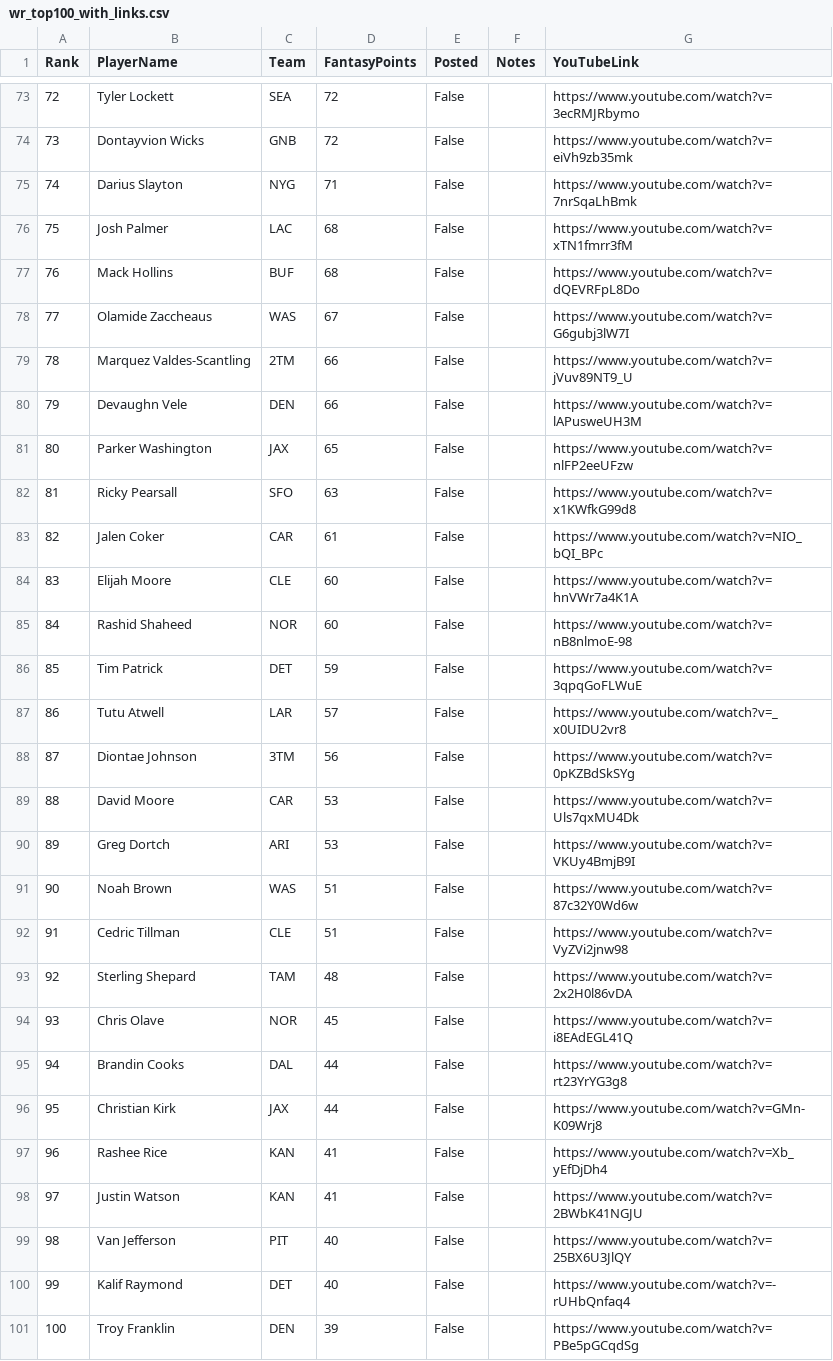
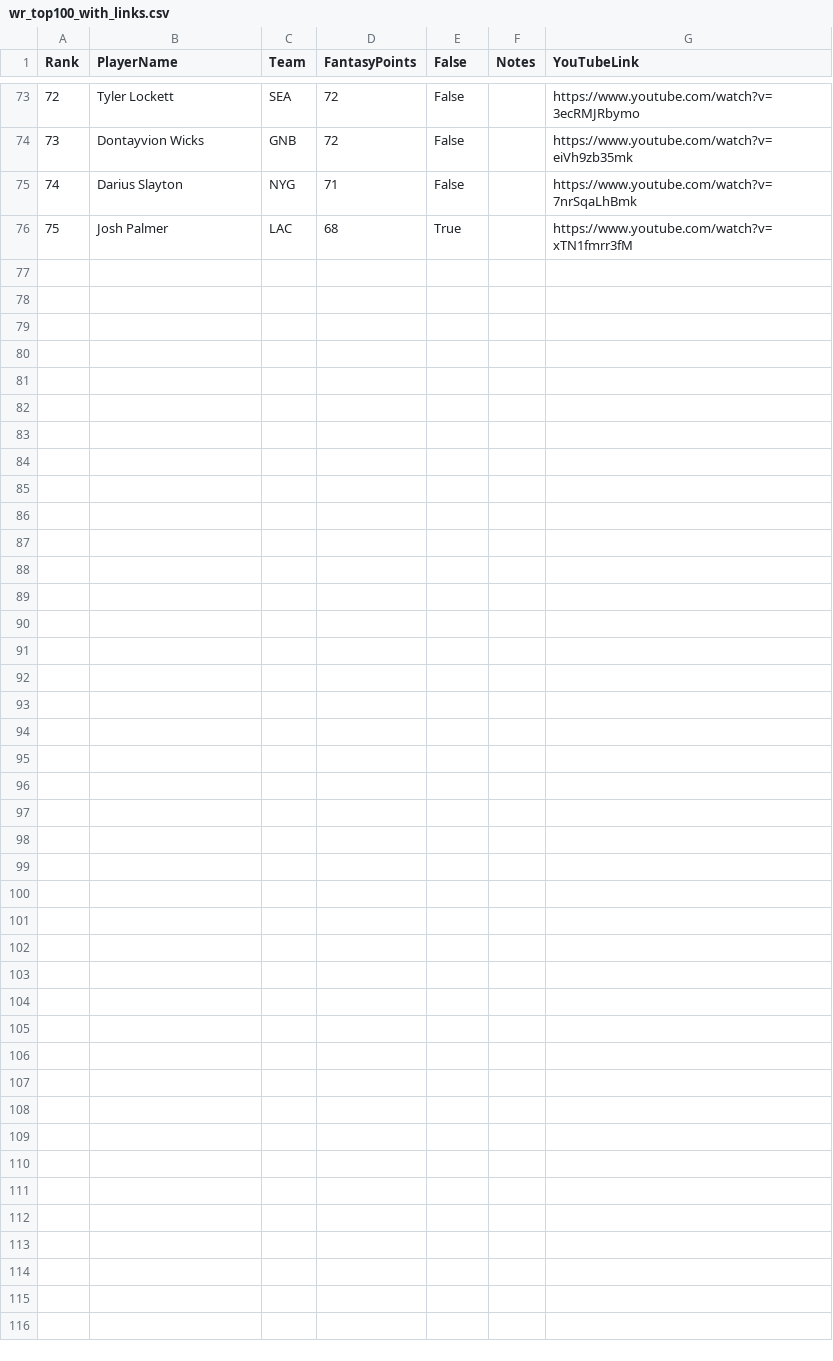
Before and after one commit to nickfrische/Fantasy-project, a CSV file: wr_top100_with_links.csv, drawn as a sheet; only a part is shown, gaps mark what is left out; the diff covers the shown part only.

```diff
--- a/wr_top100_with_links.csv
+++ b/wr_top100_with_links.csv
@@ -1 +1 @@
-Rank,PlayerName,Team,FantasyPoints,Posted,Notes,YouTubeLink
+Rank,PlayerName,Team,FantasyPoints,False,Notes,YouTubeLink
@@ -75,27 +75,2 @@ Rank,PlayerName,Team,FantasyPoints,Posted,Notes,YouTubeLink
 74,Darius Slayton,NYG,71,False,,https://www.youtube.com/watch?v=7nrSqaLhBmk
-75,Josh Palmer,LAC,68,False,,https://www.youtube.com/watch?v=xTN1fmrr3fM
-76,Mack Hollins,BUF,68,False,,https://www.youtube.com/watch?v=dQEVRFpL8Do
-77,Olamide Zaccheaus,WAS,67,False,,https://www.youtube.com/watch?v=G6gubj3lW7I
-78,Marquez Valdes-Scantling,2TM,66,False,,https://www.youtube.com/watch?v=jVuv89NT9_U
-79,Devaughn Vele,DEN,66,False,,https://www.youtube.com/watch?v=lAPusweUH3M
-80,Parker Washington,JAX,65,False,,https://www.youtube.com/watch?v=nlFP2eeUFzw
-81,Ricky Pearsall,SFO,63,False,,https://www.youtube.com/watch?v=x1KWfkG99d8
-82,Jalen Coker,CAR,61,False,,https://www.youtube.com/watch?v=NIO_bQI_BPc
-83,Elijah Moore,CLE,60,False,,https://www.youtube.com/watch?v=hnVWr7a4K1A
-84,Rashid Shaheed,NOR,60,False,,https://www.youtube.com/watch?v=nB8nlmoE-98
-85,Tim Patrick,DET,59,False,,https://www.youtube.com/watch?v=3qpqGoFLWuE
-86,Tutu Atwell,LAR,57,False,,https://www.youtube.com/watch?v=_x0UIDU2vr8
-87,Diontae Johnson,3TM,56,False,,https://www.youtube.com/watch?v=0pKZBdSkSYg
-88,David Moore,CAR,53,False,,https://www.youtube.com/watch?v=Uls7qxMU4Dk
-89,Greg Dortch,ARI,53,False,,https://www.youtube.com/watch?v=VKUy4BmjB9I
-90,Noah Brown,WAS,51,False,,https://www.youtube.com/watch?v=87c32Y0Wd6w
-91,Cedric Tillman,CLE,51,False,,https://www.youtube.com/watch?v=VyZVi2jnw98
-92,Sterling Shepard,TAM,48,False,,https://www.youtube.com/watch?v=2x2H0l86vDA
-93,Chris Olave,NOR,45,False,,https://www.youtube.com/watch?v=i8EAdEGL41Q
-94,Brandin Cooks,DAL,44,False,,https://www.youtube.com/watch?v=rt23YrYG3g8
-95,Christian Kirk,JAX,44,False,,https://www.youtube.com/watch?v=GMn-K09Wrj8
-96,Rashee Rice,KAN,41,False,,https://www.youtube.com/watch?v=Xb_yEfDjDh4
-97,Justin Watson,KAN,41,False,,https://www.youtube.com/watch?v=2BWbK41NGJU
-98,Van Jefferson,PIT,40,False,,https://www.youtube.com/watch?v=25BX6U3JlQY
-99,Kalif Raymond,DET,40,False,,https://www.youtube.com/watch?v=-rUHbQnfaq4
-100,Troy Franklin,DEN,39,False,,https://www.youtube.com/watch?v=PBe5pGCqdSg
+75,Josh Palmer,LAC,68,True,,https://www.youtube.com/watch?v=xTN1fmrr3fM
```
Also changed, not shown: 4 edited cells elsewhere in this file, 1 other file.
